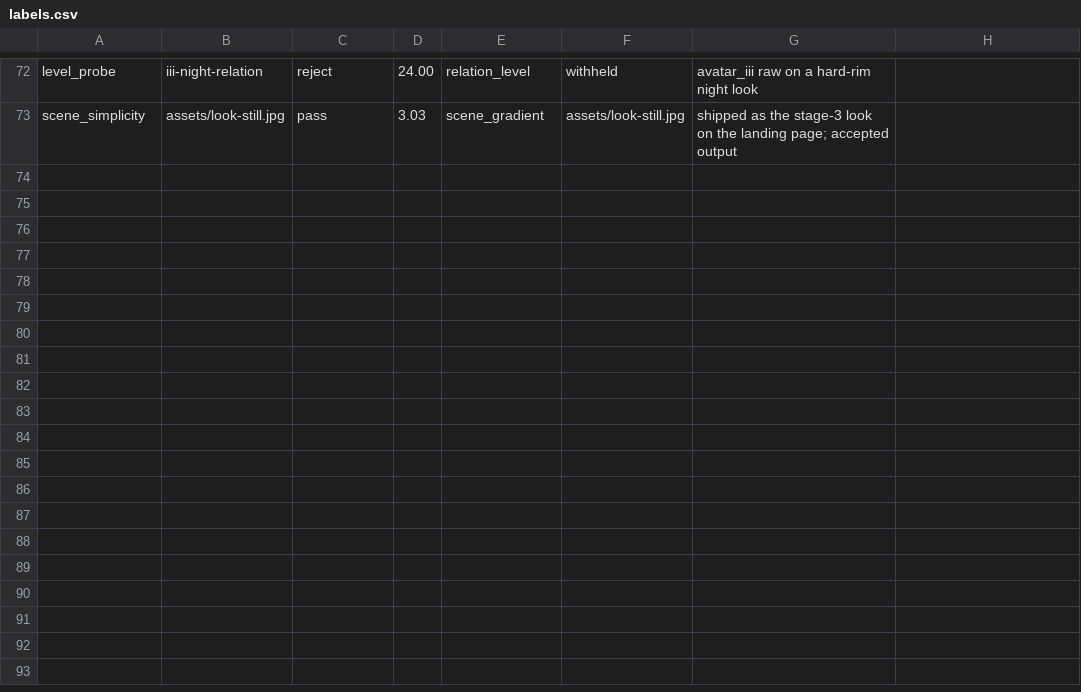
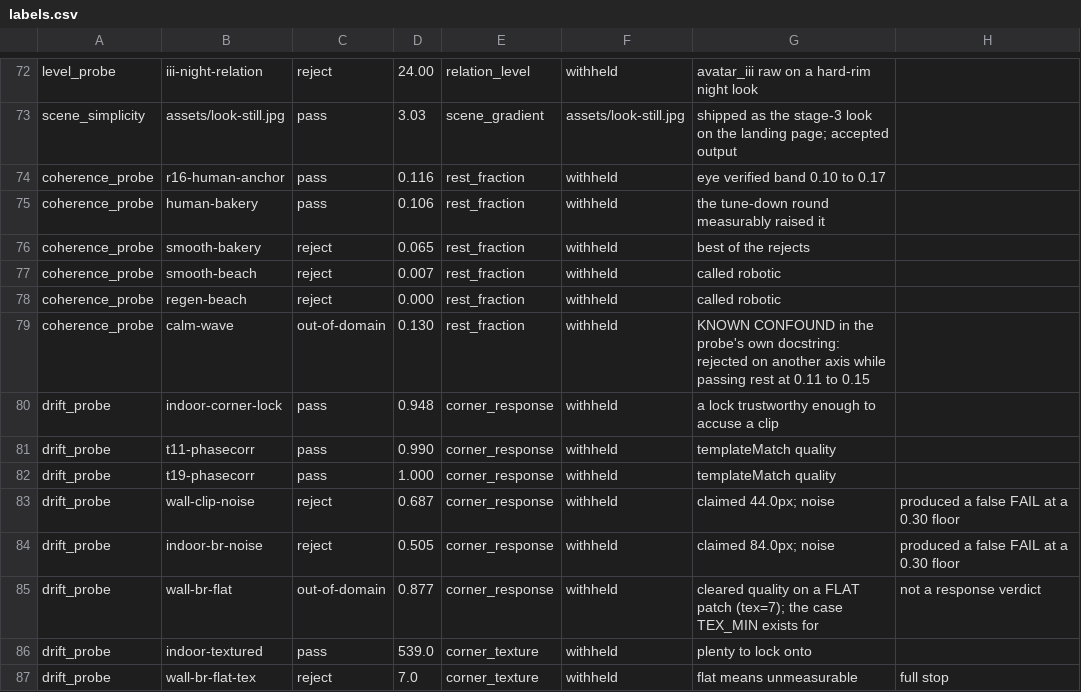
Before and after one commit to jameswniu/3d-filmmaking-ads-multimodal-evals, a CSV file: evals/labels.csv, drawn as a sheet; only a part is shown, gaps mark what is left out; the diff names each change by its address in the sheet, - before the commit and + after, or states it on an @@ line.

Commit message:
Thirteen of sixteen derived, and stop the page apologising for the other three
Three more brackets were recoverable from verdicts already written into the
probes. coherence_probe records the human anchor at 0.116 and the takes called
robotic at 0.007 and 0.000. drift_probe records the corner locks trustworthy
enough to accuse a clip (0.948 to 1.00) against the two that produced false
FAILs (0.505, 0.687), and a textured corner at 539 against a flat one at 7. None
of it is new judgement; it was sitting in the files.

Two rows are marked out-of-domain rather than forced into a bracket. The calm
wave passes rest at 0.11 to 0.15 and was rejected on another axis entirely, which
the probe's own docstring flags as a KNOWN CONFOUND. The flat wall corner cleared
quality at 0.877 on a patch with tex=7, which is the case TEX_MIN exists for, not
a verdict about response. Counting either would have inflated the number by
misreading the note beside it.

The prose changes too. The page had been narrating its own past error: that it
used to claim every threshold was derived, and that grep disproved it in four
minutes. True, and already fixed, and nobody arriving at this repository needs
the confession. It now states the count, says it is enforced rather than
asserted, and names the three that are still typed. The tool remains the honest
layer and prints the split on every run; the page does not need to grovel to be
accurate.

```diff
--- a/evals/labels.csv
+++ b/evals/labels.csv
+row 74: coherence_probe | r16-human-anchor | pass | 0.116 | rest_fraction | withheld | eye verified band 0.10 to 0.17
+row 75: coherence_probe | human-bakery | pass | 0.106 | rest_fraction | withheld | the tune-down round measurably raised it
+row 76: coherence_probe | smooth-bakery | reject | 0.065 | rest_fraction | withheld | best of the rejects
+row 77: coherence_probe | smooth-beach | reject | 0.007 | rest_fraction | withheld | called robotic
+row 78: coherence_probe | regen-beach | reject | 0.000 | rest_fraction | withheld | called robotic
+row 79: coherence_probe | calm-wave | out-of-domain | 0.130 | rest_fraction | withheld | KNOWN CONFOUND in the probe's own docstring: rejected on another axis while passing rest at 0.11 to 0.15
+row 80: drift_probe | indoor-corner-lock | pass | 0.948 | corner_response | withheld | a lock trustworthy enough to accuse a clip
+row 81: drift_probe | t11-phasecorr | pass | 0.990 | corner_response | withheld | templateMatch quality
+row 82: drift_probe | t19-phasecorr | pass | 1.000 | corner_response | withheld | templateMatch quality
+row 83: drift_probe | wall-clip-noise | reject | 0.687 | corner_response | withheld | claimed 44.0px; noise | produced a false FAIL at a 0.30 floor
+row 84: drift_probe | indoor-br-noise | reject | 0.505 | corner_response | withheld | claimed 84.0px; noise | produced a false FAIL at a 0.30 floor
+row 85: drift_probe | wall-br-flat | out-of-domain | 0.877 | corner_response | withheld | cleared quality on a FLAT patch (tex=7); the case TEX_MIN exists for | not a response verdict
+row 86: drift_probe | indoor-textured | pass | 539.0 | corner_texture | withheld | plenty to lock onto
+row 87: drift_probe | wall-br-flat-tex | reject | 7.0 | corner_texture | withheld | flat means unmeasurable | full stop
```
Also changed, not shown: 2 other files.
